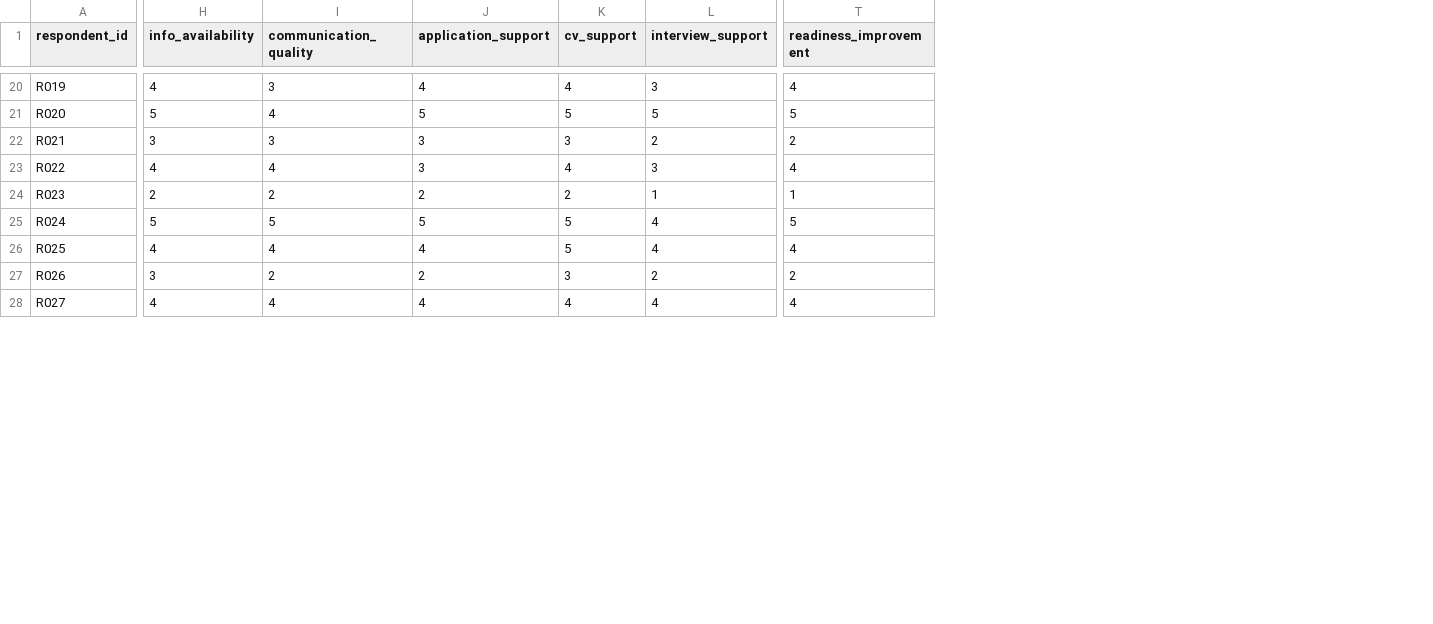
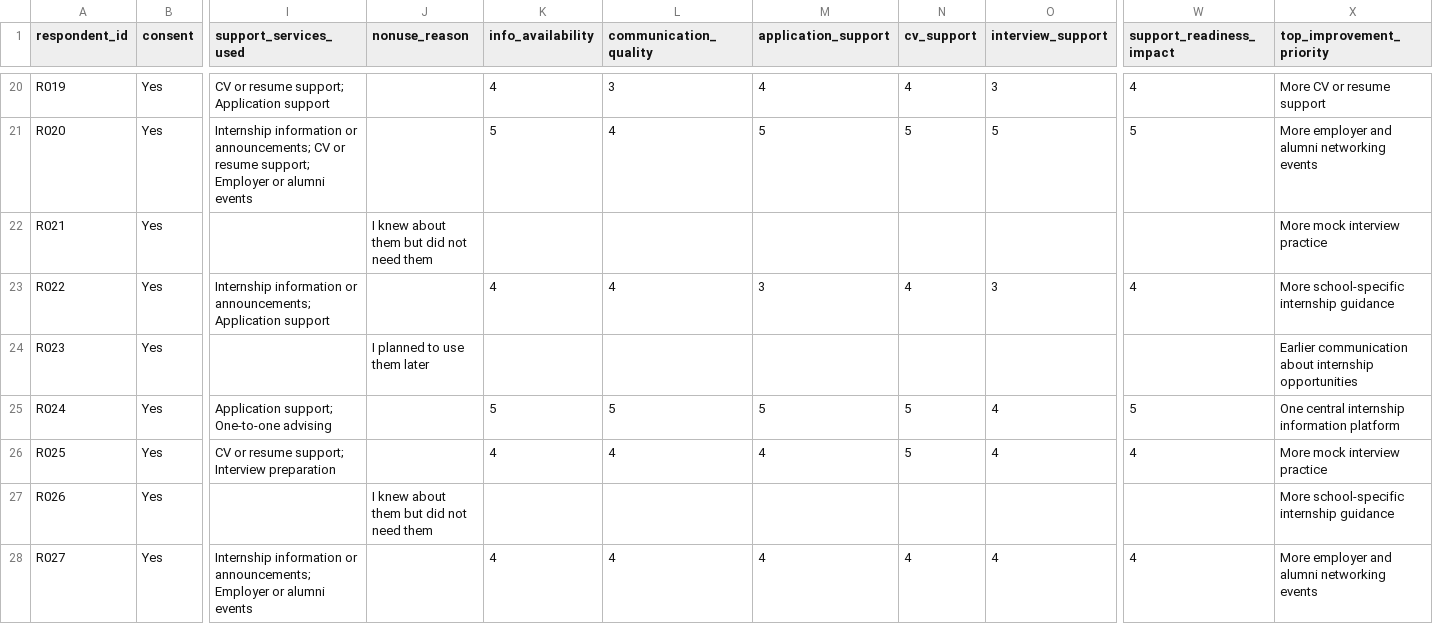
Before and after one commit to NW0RK/research-project, a CSV file: kiu-internship-support-research/data/raw/google-forms-export-placeholder.csv, drawn as a sheet; only a part is shown, gaps mark what is left out; addresses are those after the commit; the diff covers the shown part only; the diff names each change by its address in the sheet, - before the commit and + after, or states it on an @@ line.

```diff
--- a/kiu-internship-support-research/data/raw/google-forms-export-placeholder.csv
+++ b/kiu-internship-support-research/data/raw/google-forms-export-placeholder.csv
+column B (consent), rows 20-28: all Yes
+column I (support_services_used), rows 20-28: CV or resume support; Application support | Internship information or announcements; CV or resume support; Employer or alumni events |  | Internship information or announcements; Application support |  | Application support; One-to-one advising | CV or resume support; Interview preparation |  | Internship information or announcements; Employer or alumni events
+column J (nonuse_reason), rows 22-27: I knew about them but did not need them |  | I planned to use them later |  |  | I knew about them but did not need them
+column X (top_improvement_priority), rows 20-28: More CV or resume support | More employer and alumni networking events | More mock interview practice | More school-specific internship guidance | Earlier communication about internship opportunities | One central internship information platform | More mock interview practice | More school-specific internship guidance | More employer and alumni networking events
-W1: readiness_improvement
+W1: support_readiness_impact
-K22 (info_availability): 3
+K22 (info_availability): (empty)
-L22 (communication_quality): 3
+L22 (communication_quality): (empty)
-M22 (application_support): 3
+M22 (application_support): (empty)
-N22 (cv_support): 3
+N22 (cv_support): (empty)
-O22 (interview_support): 2
+O22 (interview_support): (empty)
-W22 (support_readiness_impact): 2
+W22 (support_readiness_impact): (empty)
-K24 (info_availability): 2
+K24 (info_availability): (empty)
-L24 (communication_quality): 2
+L24 (communication_quality): (empty)
-M24 (application_support): 2
+M24 (application_support): (empty)
-N24 (cv_support): 2
+N24 (cv_support): (empty)
-O24 (interview_support): 1
+O24 (interview_support): (empty)
-W24 (support_readiness_impact): 1
+W24 (support_readiness_impact): (empty)
-K27 (info_availability): 3
+K27 (info_availability): (empty)
-L27 (communication_quality): 2
+L27 (communication_quality): (empty)
-M27 (application_support): 2
+M27 (application_support): (empty)
-N27 (cv_support): 3
+N27 (cv_support): (empty)
-O27 (interview_support): 2
+O27 (interview_support): (empty)
-W27 (support_readiness_impact): 2
+W27 (support_readiness_impact): (empty)
```
Also changed, not shown: 109 edited cells elsewhere in this file, kiu-internship-support-research/data/cleaned/cleaned-survey-data-example.csv, 28 other files.
